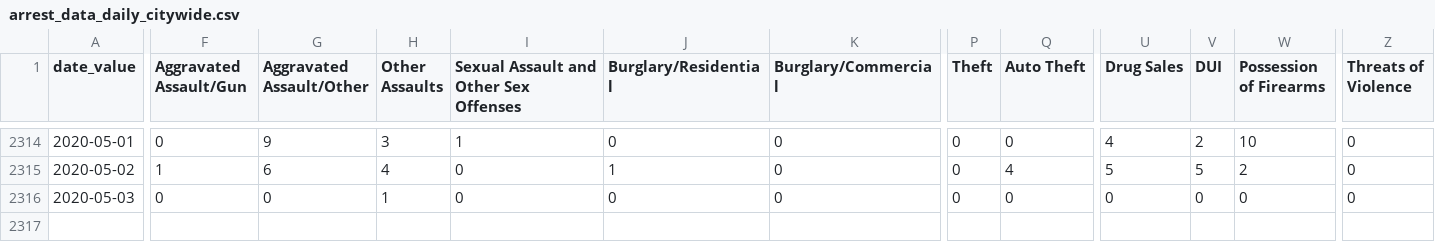
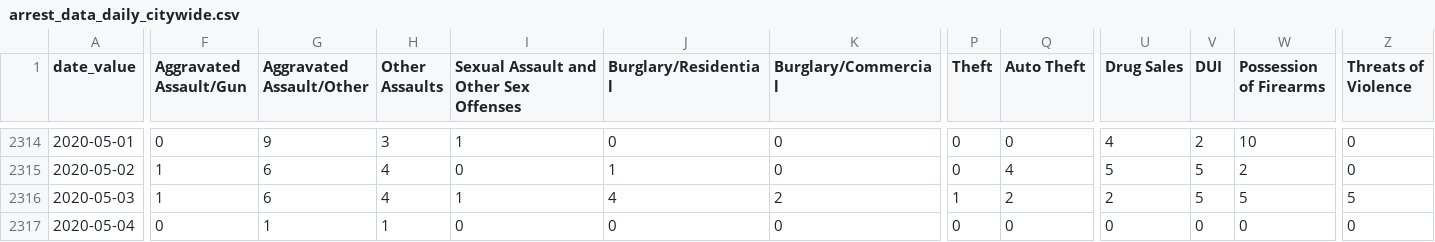
Before and after one commit to PhillyDistrictAttorneysOffice/phillydao-public-data, a CSV file: docs/data/arrest_data_daily_citywide.csv, drawn as a sheet; only a part is shown, gaps mark what is left out; rows hold the shown columns only; the diff covers the shown part only; the diff names each change by its address in the sheet, - before the commit and + after, or states it on an @@ line.

```diff
--- a/docs/data/arrest_data_daily_citywide.csv
+++ b/docs/data/arrest_data_daily_citywide.csv
-F2316 (Aggravated Assault/Gun): 0
+F2316 (Aggravated Assault/Gun): 1
-G2316 (Aggravated Assault/Other): 0
+G2316 (Aggravated Assault/Other): 6
-H2316 (Other Assaults): 1
+H2316 (Other Assaults): 4
-I2316: 0
+I2316: 1
-J2316 (Burglary/Residential): 0
+J2316 (Burglary/Residential): 4
-K2316 (Burglary/Commercial): 0
+K2316 (Burglary/Commercial): 2
-P2316 (Theft): 0
+P2316 (Theft): 1
-Q2316 (Auto Theft): 0
+Q2316 (Auto Theft): 2
-U2316 (Drug Sales): 0
+U2316 (Drug Sales): 2
-V2316 (DUI): 0
+V2316 (DUI): 5
-W2316 (Possession of Firearms): 0
+W2316 (Possession of Firearms): 5
-Z2316 (Threats of Violence): 0
+Z2316 (Threats of Violence): 5
+row 2317: 2020-05-04 | 0 | 1 | 1 | 0 | 0 | 0 | 0 | 0 | 0 | 0 | 0 | 0
```
Also changed, not shown: 1 edited cell elsewhere in this file, docs/data/charges_data_daily_citywide.csv, docs/data/summary_arrest_data_daily_citywide.csv, 31 other files.
